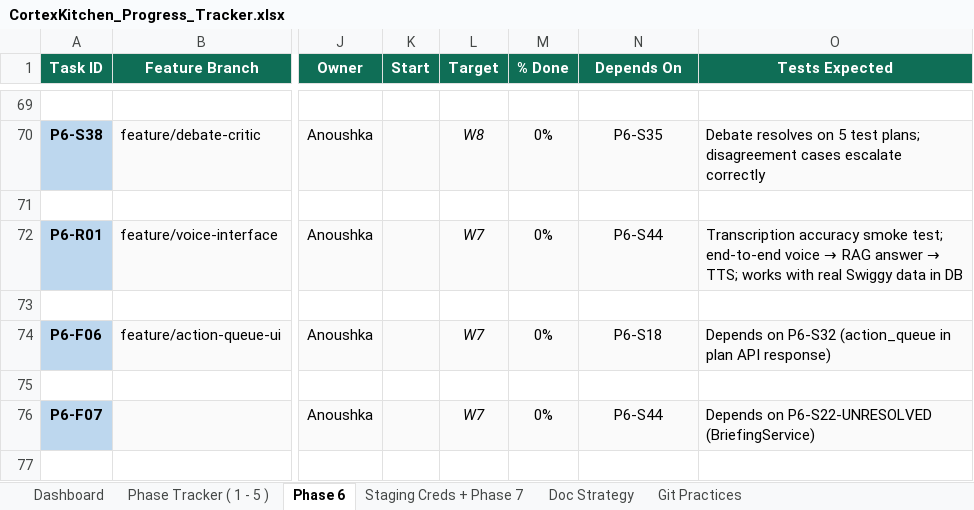
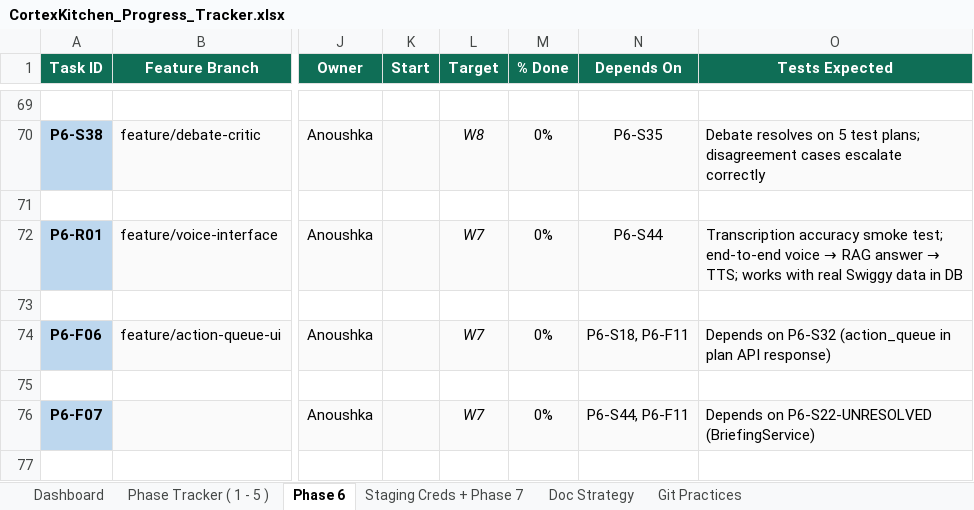
Before and after one commit to anoushka45/cortexkitchen, an Excel workbook: CortexKitchen_Progress_Tracker.xlsx, sheet Phase 6, drawn as a sheet; only a part is shown, gaps mark what is left out; values as stored, in another font and other column widths than the file's, no borders; the diff covers the shown part only; the diff names each change by its address in the sheet, - before the commit and + after, or states it on an @@ line.

```diff
--- a/CortexKitchen_Progress_Tracker.xlsx (sheet Phase 6)
+++ b/CortexKitchen_Progress_Tracker.xlsx (sheet Phase 6)
-N74 (Depends On): P6-S18
+N74 (Depends On): P6-S18, P6-F11
-N76 (Depends On): P6-S44
+N76 (Depends On): P6-S44, P6-F11
```
Also changed, not shown: 8 added rows, 3 edited cells and cell formats elsewhere in this sheet.
